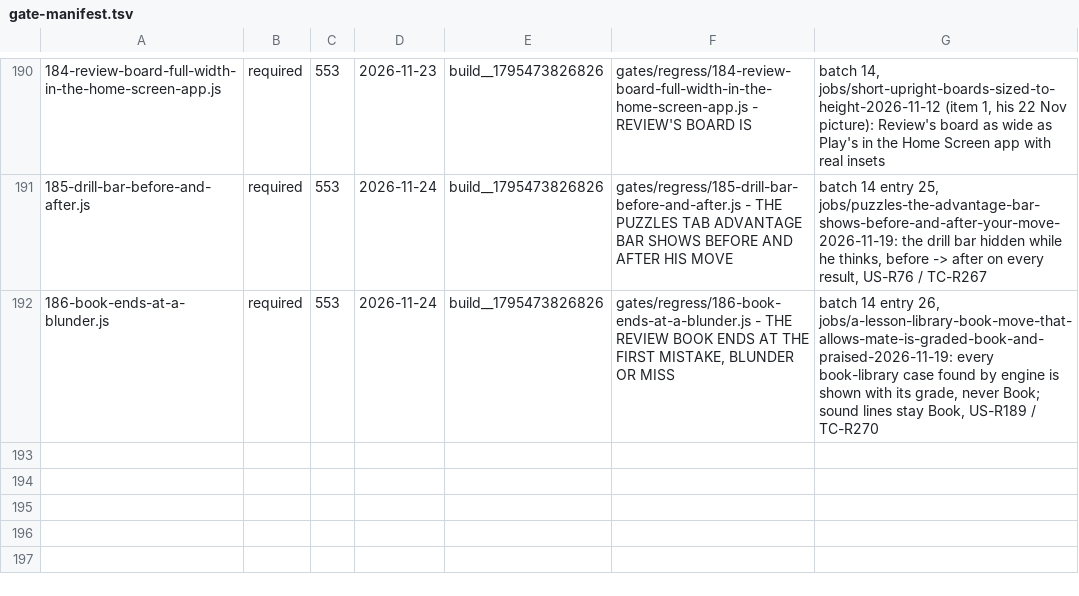
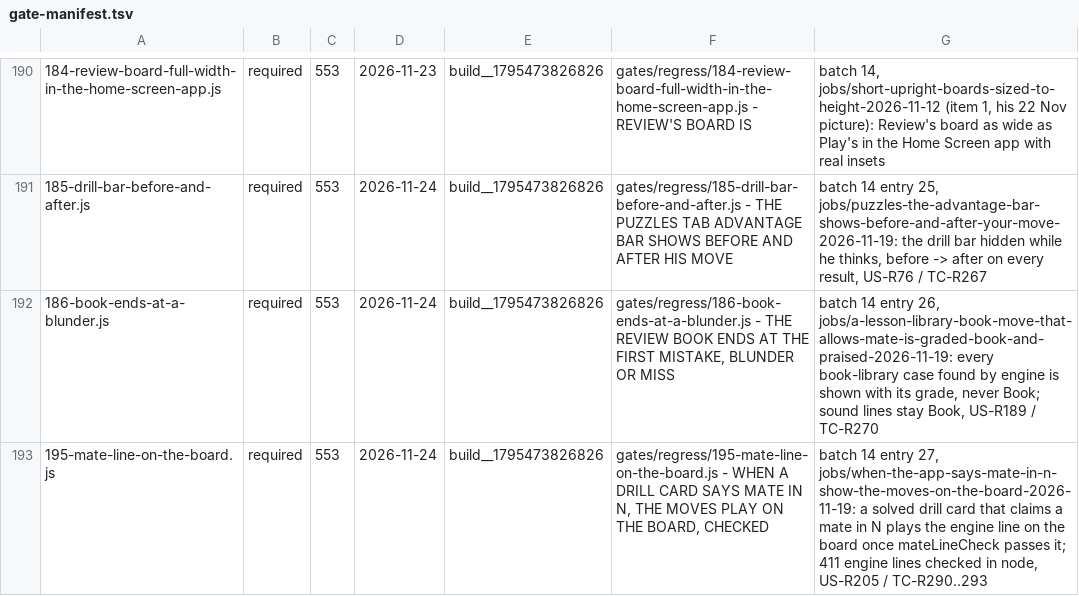
Before and after one commit to LearnToCheckmate/chess-trainer, a TSV file: gates/gate-manifest.tsv, drawn as a sheet; only a part is shown, gaps mark what is left out; the diff names each change by its address in the sheet, - before the commit and + after, or states it on an @@ line.

```diff
--- a/gates/gate-manifest.tsv
+++ b/gates/gate-manifest.tsv
+row 193: 195-mate-line-on-the-board.js | required | 553 | 2026-11-24 | build__1795473826826 | gates/regress/195-mate-line-on-the-board.js - WHEN A DRILL CARD SAYS MATE IN N, THE MOVES PLAY ON THE BOARD, CHECKED | batch 14 entry 27, jobs/when-the-app-says-mate-in-n-show-the-moves-on-the-board-2026-11-19: a solved drill card that claims a mate in N plays the engine line on the board once mateLineCheck passes it; 411 engine lines checked in node, US-R205 / TC-R290..293
```
Also changed, not shown: gates/gate-required-floor.tsv, 3 other files.
